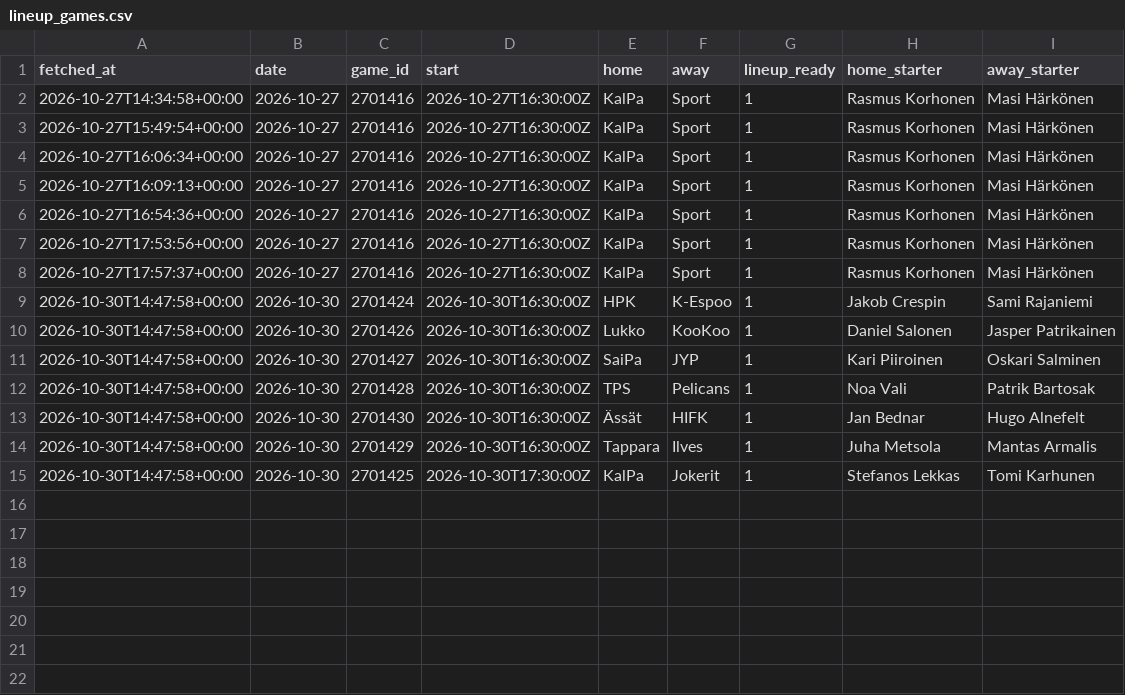
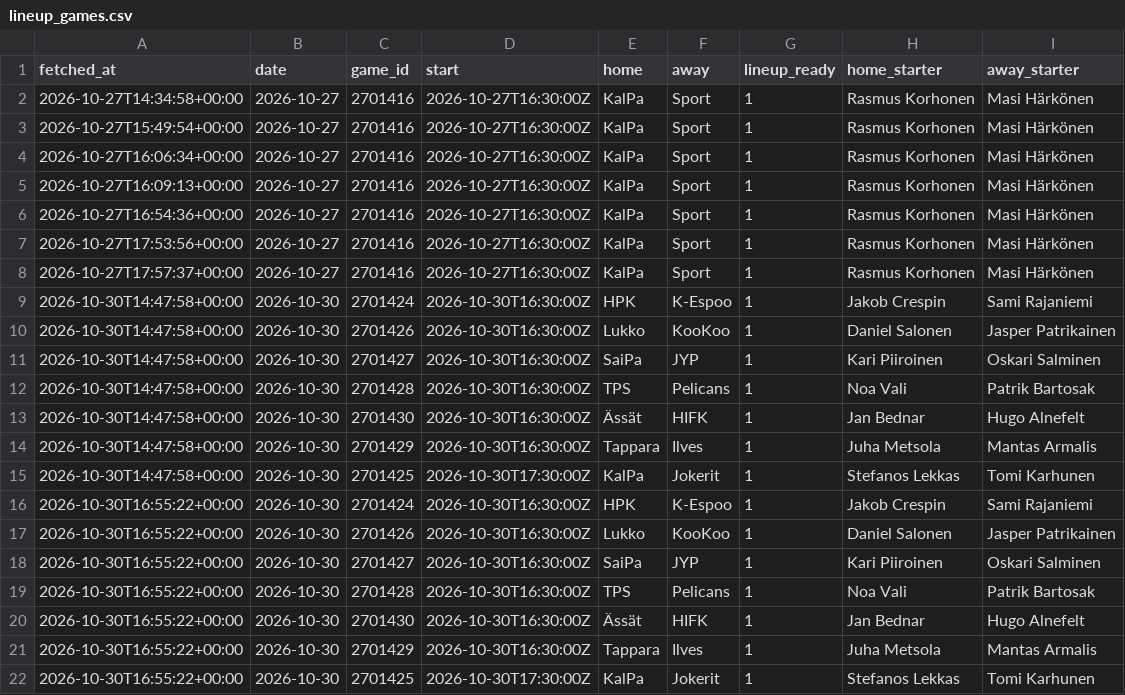
Before and after one commit to mikaheino/liiga-2026-27, a CSV file: lineup_games.csv, drawn as a sheet; the diff names each change by its address in the sheet, - before the commit and + after, or states it on an @@ line.

```diff
--- a/lineup_games.csv
+++ b/lineup_games.csv
+row 16: 2026-10-30T16:55:22+00:00 | 2026-10-30 | 2701424 | 2026-10-30T16:30:00Z | HPK | K-Espoo | 1 | Jakob Crespin | Sami Rajaniemi
+row 17: 2026-10-30T16:55:22+00:00 | 2026-10-30 | 2701426 | 2026-10-30T16:30:00Z | Lukko | KooKoo | 1 | Daniel Salonen | Jasper Patrikainen
+row 18: 2026-10-30T16:55:22+00:00 | 2026-10-30 | 2701427 | 2026-10-30T16:30:00Z | SaiPa | JYP | 1 | Kari Piiroinen | Oskari Salminen
+row 19: 2026-10-30T16:55:22+00:00 | 2026-10-30 | 2701428 | 2026-10-30T16:30:00Z | TPS | Pelicans | 1 | Noa Vali | Patrik Bartosak
+row 20: 2026-10-30T16:55:22+00:00 | 2026-10-30 | 2701430 | 2026-10-30T16:30:00Z | Ässät | HIFK | 1 | Jan Bednar | Hugo Alnefelt
+row 21: 2026-10-30T16:55:22+00:00 | 2026-10-30 | 2701429 | 2026-10-30T16:30:00Z | Tappara | Ilves | 1 | Juha Metsola | Mantas Armalis
+row 22: 2026-10-30T16:55:22+00:00 | 2026-10-30 | 2701425 | 2026-10-30T17:30:00Z | KalPa | Jokerit | 1 | Stefanos Lekkas | Tomi Karhunen
```
Also changed, not shown: 1 other file.
